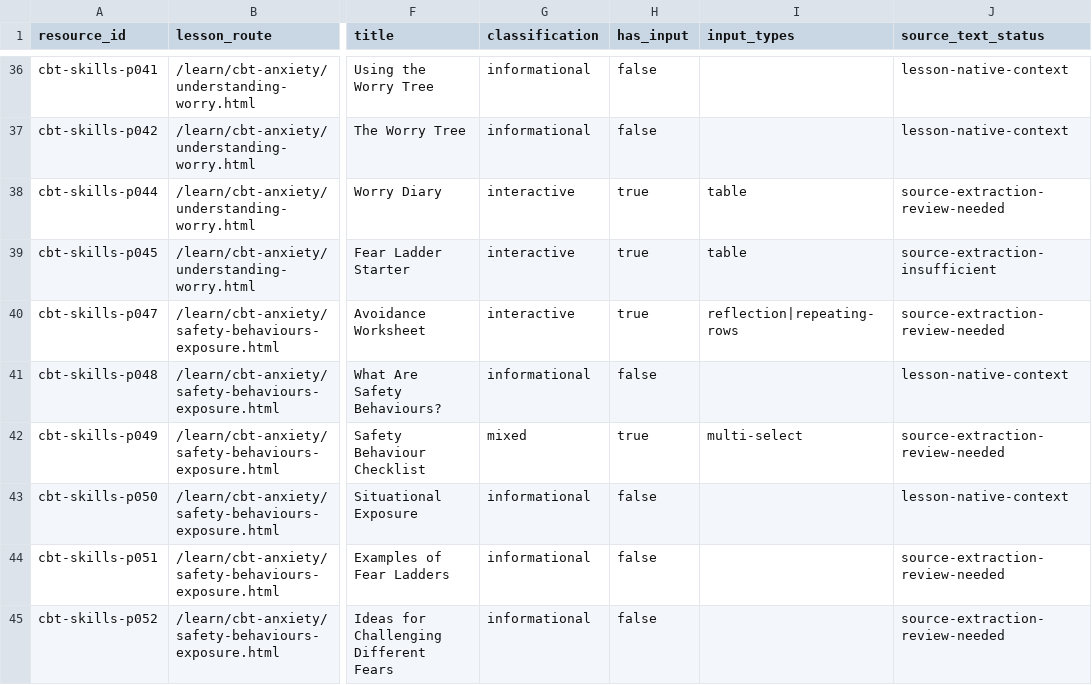
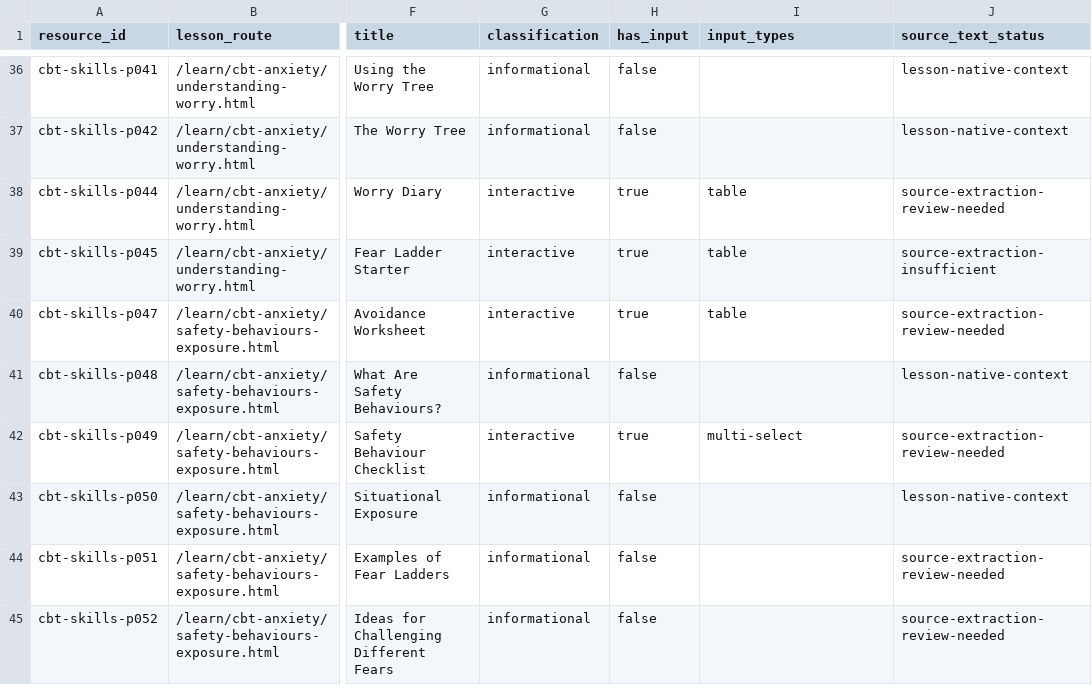
Before and after one commit to backgammonsimplified/freetherapytools.github.io, a CSV file: data/resource-paraphrase-inventory.csv, drawn as a sheet; only a part is shown, gaps mark what is left out; the diff covers the shown part only; the diff names each change by its address in the sheet, - before the commit and + after, or states it on an @@ line.

```diff
--- a/data/resource-paraphrase-inventory.csv
+++ b/data/resource-paraphrase-inventory.csv
-I40 (input_types): reflection|repeating-rows
+I40 (input_types): table
-G42 (classification): mixed
+G42 (classification): interactive
```
Also changed, not shown: 16 edited cells elsewhere in this file, data/qmd-resource-extraction.csv, data/resource-paraphrase-review.csv, 24 other files.
